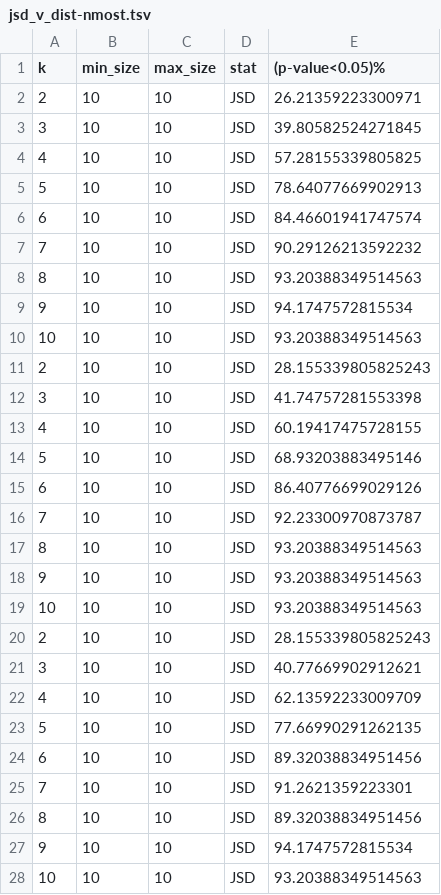
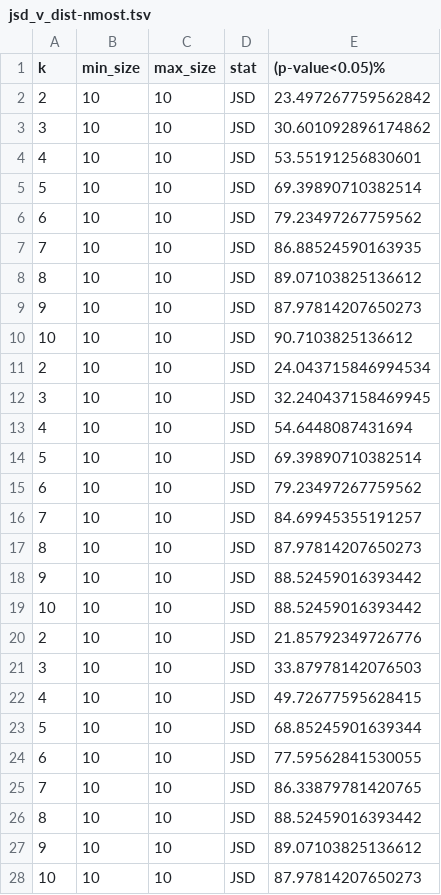
Before and after one commit to HuttleyLab/DiverseSeq, a TSV file: paper/results/jsd_v_dist-nmost.tsv, drawn as a sheet.

Commit message:
DOC: updated results from jsd x dist for nmost

```diff
--- a/paper/results/jsd_v_dist-nmost.tsv
+++ b/paper/results/jsd_v_dist-nmost.tsv
@@ -1,28 +1,28 @@
 k	min_size	max_size	stat	(p-value<0.05)%
-2	10	10	JSD	26.21359223300971
-3	10	10	JSD	39.80582524271845
-4	10	10	JSD	57.28155339805825
-5	10	10	JSD	78.64077669902913
-6	10	10	JSD	84.46601941747574
-7	10	10	JSD	90.29126213592232
-8	10	10	JSD	93.20388349514563
-9	10	10	JSD	94.1747572815534
-10	10	10	JSD	93.20388349514563
-2	10	10	JSD	28.155339805825243
-3	10	10	JSD	41.74757281553398
-4	10	10	JSD	60.19417475728155
-5	10	10	JSD	68.93203883495146
-6	10	10	JSD	86.40776699029126
-7	10	10	JSD	92.23300970873787
-8	10	10	JSD	93.20388349514563
-9	10	10	JSD	93.20388349514563
-10	10	10	JSD	93.20388349514563
-2	10	10	JSD	28.155339805825243
-3	10	10	JSD	40.77669902912621
-4	10	10	JSD	62.13592233009709
-5	10	10	JSD	77.66990291262135
-6	10	10	JSD	89.32038834951456
-7	10	10	JSD	91.2621359223301
-8	10	10	JSD	89.32038834951456
-9	10	10	JSD	94.1747572815534
-10	10	10	JSD	93.20388349514563
+2	10	10	JSD	23.497267759562842
+3	10	10	JSD	30.601092896174862
+4	10	10	JSD	53.55191256830601
+5	10	10	JSD	69.39890710382514
+6	10	10	JSD	79.23497267759562
+7	10	10	JSD	86.88524590163935
+8	10	10	JSD	89.07103825136612
+9	10	10	JSD	87.97814207650273
+10	10	10	JSD	90.7103825136612
+2	10	10	JSD	24.043715846994534
+3	10	10	JSD	32.240437158469945
+4	10	10	JSD	54.6448087431694
+5	10	10	JSD	69.39890710382514
+6	10	10	JSD	79.23497267759562
+7	10	10	JSD	84.69945355191257
+8	10	10	JSD	87.97814207650273
+9	10	10	JSD	88.52459016393442
+10	10	10	JSD	88.52459016393442
+2	10	10	JSD	21.85792349726776
+3	10	10	JSD	33.87978142076503
+4	10	10	JSD	49.72677595628415
+5	10	10	JSD	68.85245901639344
+6	10	10	JSD	77.59562841530055
+7	10	10	JSD	86.33879781420765
+8	10	10	JSD	88.52459016393442
+9	10	10	JSD	89.07103825136612
+10	10	10	JSD	87.97814207650273
```
